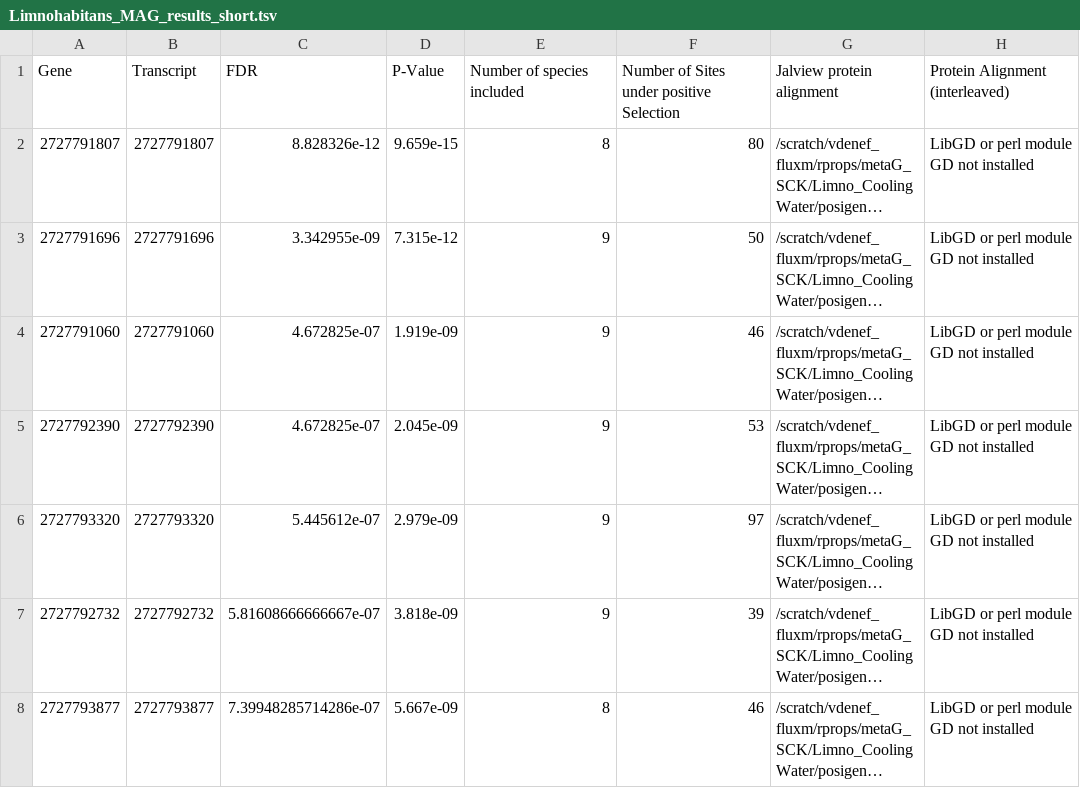
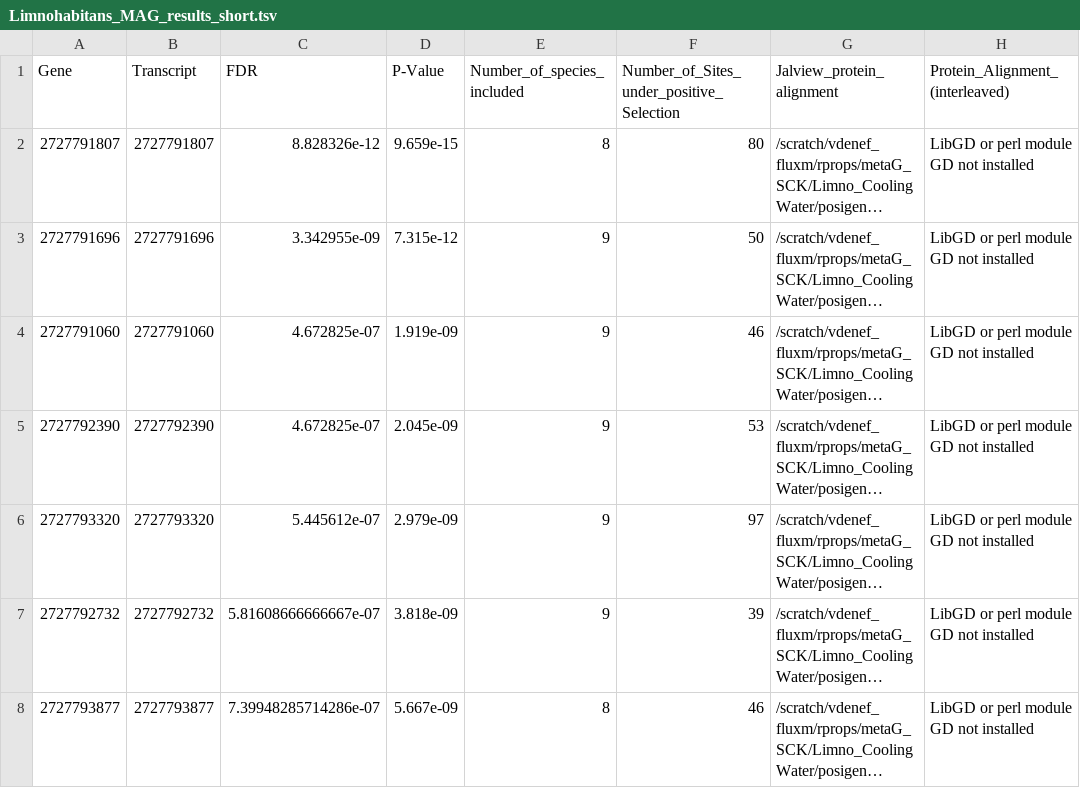
Before and after one commit to rprops/Ramlibacter--CW, a TSV file: posigene_analysis/result_tables/Limnohabitans_MAG_results_short.tsv, drawn as a sheet; only a part is shown; long unchanged cells end in …; the diff names each change by its address in the sheet, - before the commit and + after, or states it on an @@ line.

Commit message:
start posigene analysis

```diff
--- a/posigene_analysis/result_tables/Limnohabitans_MAG_results_short.tsv
+++ b/posigene_analysis/result_tables/Limnohabitans_MAG_results_short.tsv
-E1: Number of species included
+E1: Number_of_species_included
-F1: Number of Sites under positive Selection
+F1: Number_of_Sites_under_positive_Selection
-G1: Jalview protein alignment
+G1: Jalview_protein_alignment
-H1: Protein Alignment (interleaved)
+H1: Protein_Alignment_(interleaved)
```
Also changed, not shown: 36 other files.
